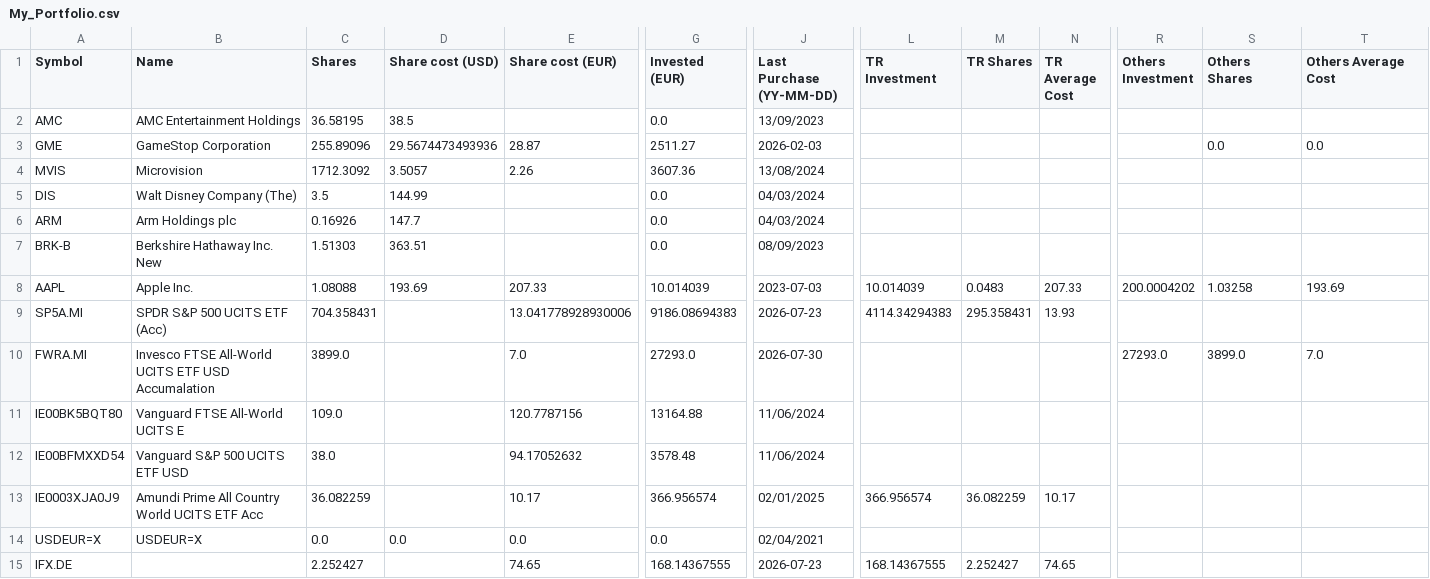
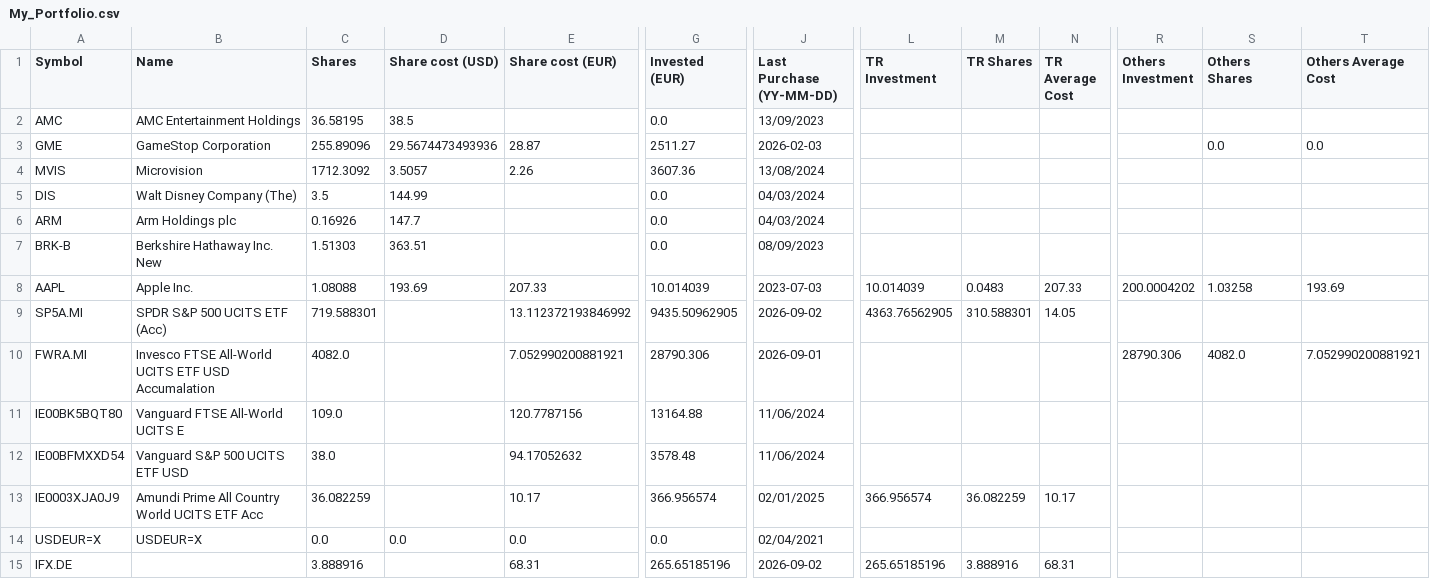
Before and after one commit to giuseppedavidde/Data_for_Analysis, a CSV file: My_Portfolio.csv, drawn as a sheet; only a part is shown, gaps mark what is left out; the diff names each change by its address in the sheet, - before the commit and + after, or states it on an @@ line.

Commit message:
Update from Portfolio Dashboard

```diff
--- a/My_Portfolio.csv
+++ b/My_Portfolio.csv
-C9 (Shares): 704.358431
+C9 (Shares): 719.588301
-E9 (Share cost (EUR)): 13.041778928930006
+E9 (Share cost (EUR)): 13.112372193846992
-G9 (Invested (EUR)): 9186.08694383
+G9 (Invested (EUR)): 9435.50962905
-J9 (Last Purchase (YY-MM-DD)): 2026-07-23
+J9 (Last Purchase (YY-MM-DD)): 2026-09-02
-L9 (TR Investment): 4114.34294383
+L9 (TR Investment): 4363.76562905
-M9 (TR Shares): 295.358431
+M9 (TR Shares): 310.588301
-N9 (TR Average Cost): 13.93
+N9 (TR Average Cost): 14.05
-C10 (Shares): 3899.0
+C10 (Shares): 4082.0
-E10 (Share cost (EUR)): 7.0
+E10 (Share cost (EUR)): 7.052990200881921
-G10 (Invested (EUR)): 27293.0
+G10 (Invested (EUR)): 28790.306
-J10 (Last Purchase (YY-MM-DD)): 2026-07-30
+J10 (Last Purchase (YY-MM-DD)): 2026-09-01
-R10 (Others Investment): 27293.0
+R10 (Others Investment): 28790.306
-S10 (Others Shares): 3899.0
+S10 (Others Shares): 4082.0
-T10 (Others Average Cost): 7.0
+T10 (Others Average Cost): 7.052990200881921
-C15 (Shares): 2.252427
+C15 (Shares): 3.888916
-E15 (Share cost (EUR)): 74.65
+E15 (Share cost (EUR)): 68.31
-G15 (Invested (EUR)): 168.14367555
+G15 (Invested (EUR)): 265.65185196
-J15 (Last Purchase (YY-MM-DD)): 2026-07-23
+J15 (Last Purchase (YY-MM-DD)): 2026-09-02
-L15 (TR Investment): 168.14367555
+L15 (TR Investment): 265.65185196
-M15 (TR Shares): 2.252427
+M15 (TR Shares): 3.888916
-N15 (TR Average Cost): 74.65
+N15 (TR Average Cost): 68.31
```
